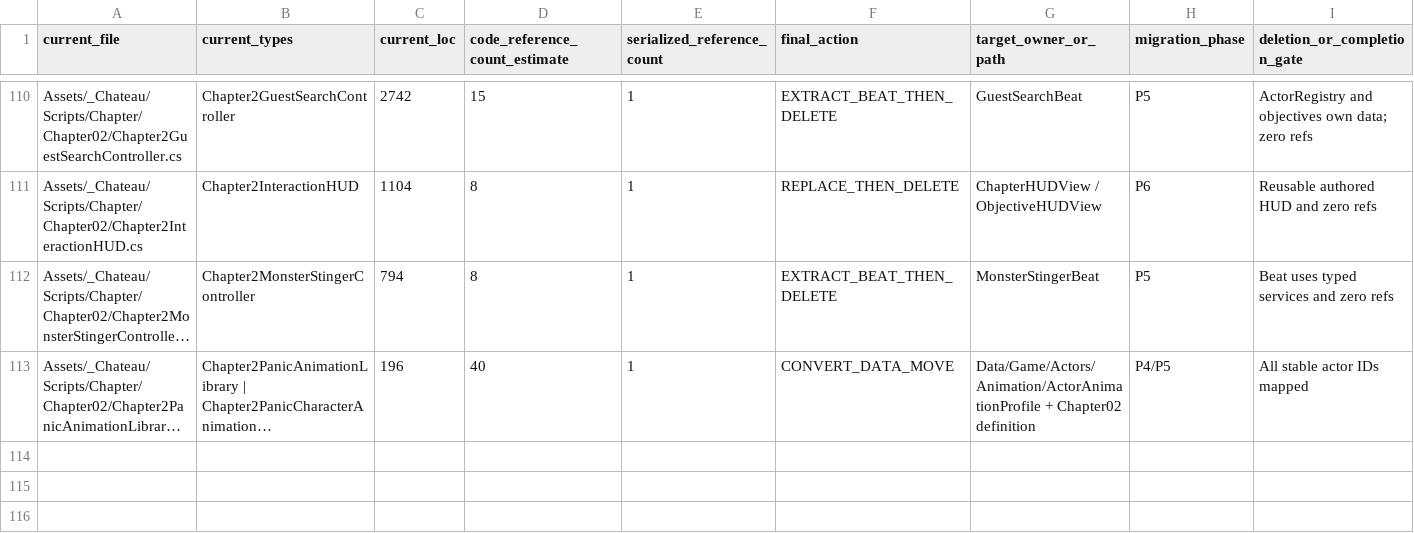
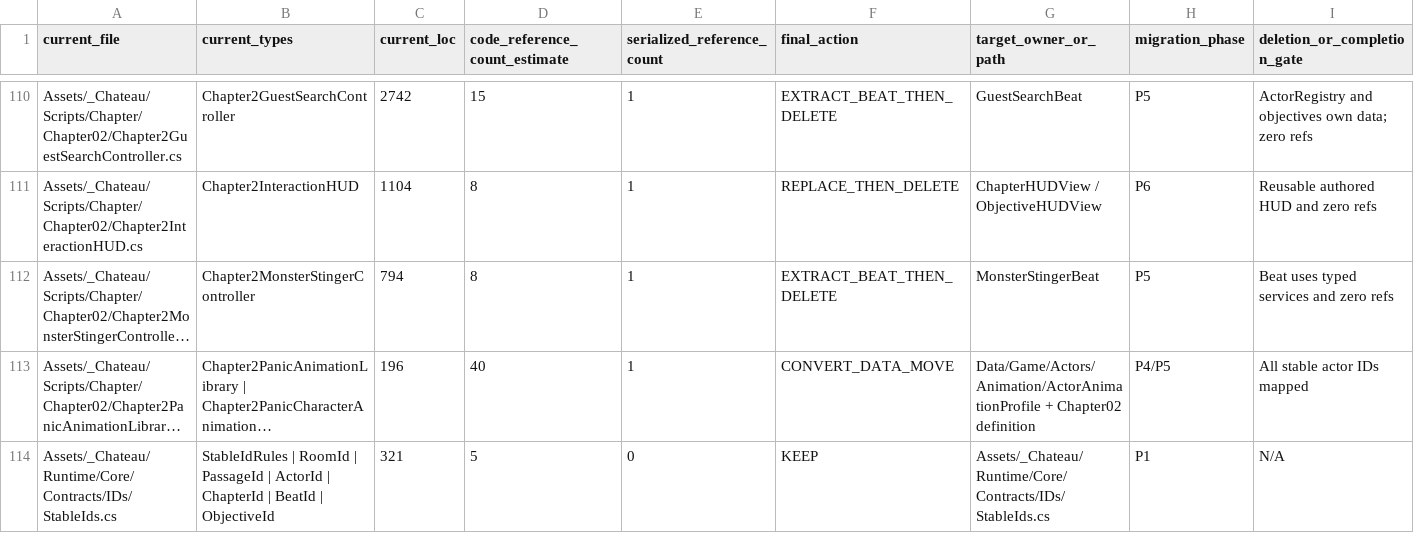
Before and after one commit to redgargoyle/ChateauElsewhere, a CSV file: Docs/Architecture/Overhaul/FINAL_RUNTIME_MIGRATION_LEDGER.csv, drawn as a sheet; only a part is shown, gaps mark what is left out; long unchanged cells end in …; rows hold the shown columns only; the diff names each change by its address in the sheet, - before the commit and + after, or states it on an @@ line.

Commit message:
feat(architecture): add typed identity contracts

```diff
--- a/Docs/Architecture/Overhaul/FINAL_RUNTIME_MIGRATION_LEDGER.csv
+++ b/Docs/Architecture/Overhaul/FINAL_RUNTIME_MIGRATION_LEDGER.csv
+row 114: Assets/_Chateau/Runtime/Core/Contracts/IDs/StableIds.cs | StableIdRules | RoomId | PassageId | ActorId | ChapterId | BeatId | ObjectiveId | 321 | 5 | 0 | KEEP | Assets/_Chateau/Runtime/Core/Contracts/IDs/StableIds.cs | P1 | N/A
```
Also changed, not shown: Docs/Architecture/Generated/runtime_files.csv, Docs/Architecture/Generated/serialized_script_refs.csv, 14 other files.
